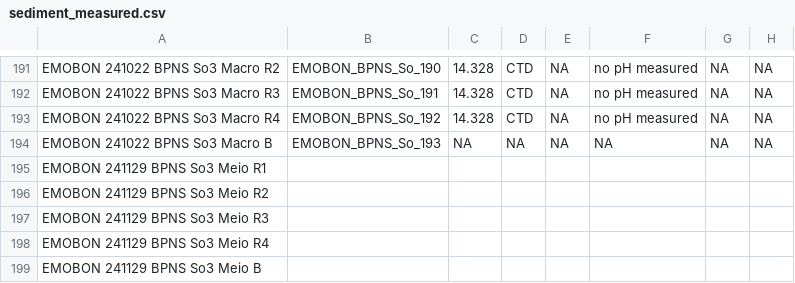
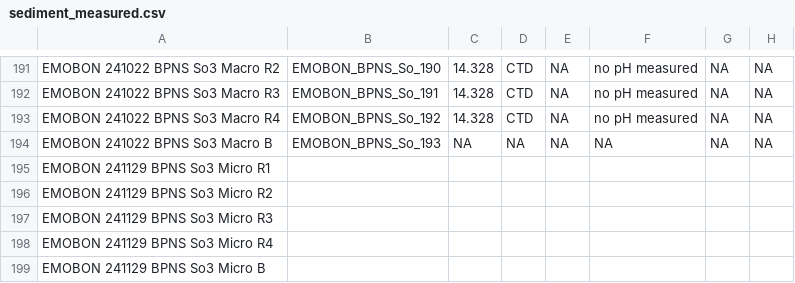
Before and after one commit to emo-bon/observatory-bpns-crate, a CSV file: logsheets/raw/sediment_measured.csv, drawn as a sheet; only a part is shown, gaps mark what is left out; the diff names each change by its address in the sheet, - before the commit and + after, or states it on an @@ line.

```diff
--- a/logsheets/raw/sediment_measured.csv
+++ b/logsheets/raw/sediment_measured.csv
-A195: EMOBON 241129 BPNS So3 Meio R1
+A195: EMOBON 241129 BPNS So3 Micro R1
-A196: EMOBON 241129 BPNS So3 Meio R2
+A196: EMOBON 241129 BPNS So3 Micro R2
-A197: EMOBON 241129 BPNS So3 Meio R3
+A197: EMOBON 241129 BPNS So3 Micro R3
-A198: EMOBON 241129 BPNS So3 Meio R4
+A198: EMOBON 241129 BPNS So3 Micro R4
-A199: EMOBON 241129 BPNS So3 Meio B
+A199: EMOBON 241129 BPNS So3 Micro B
```
Also changed, not shown: logsheets/raw/sediment_sampling.csv, logsheets/raw/water_sampling.csv.
